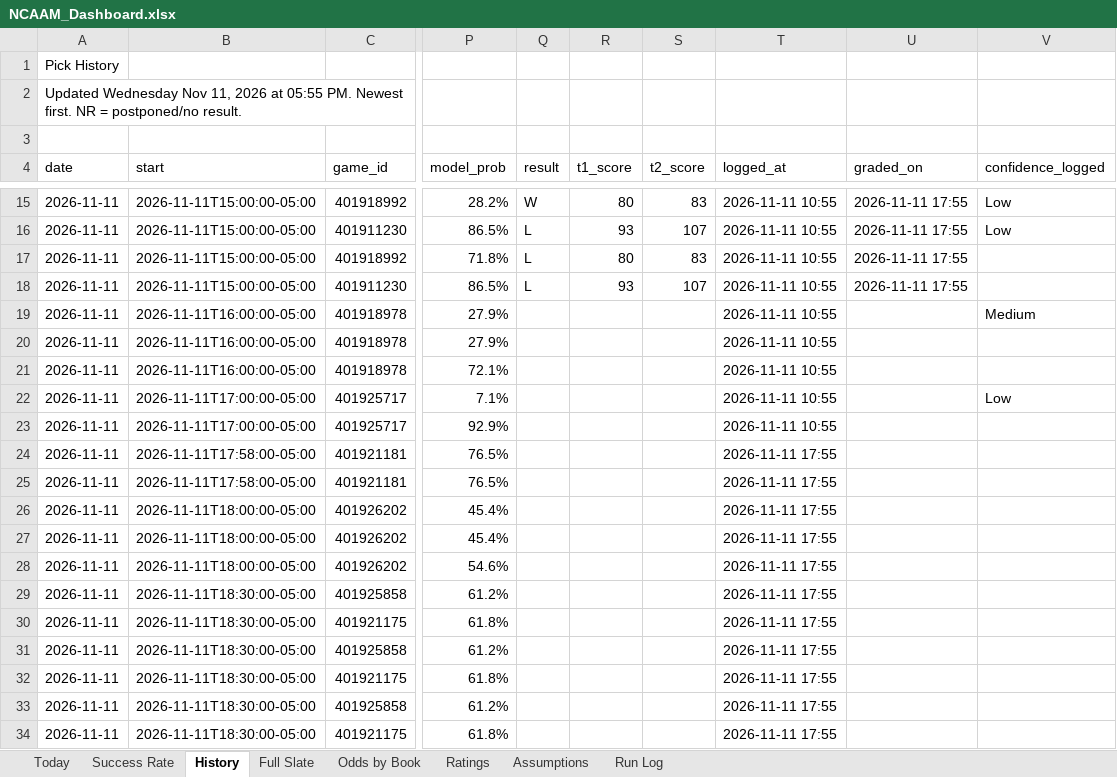
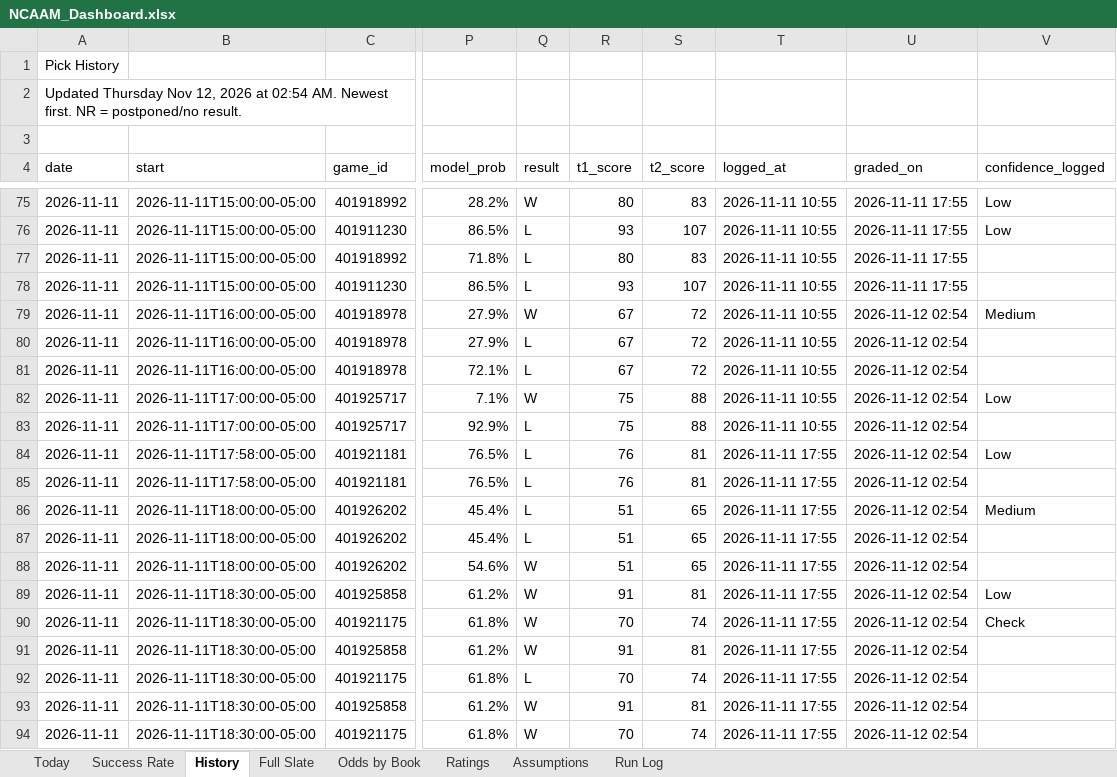
Before and after one commit to coltenmorris/ncaam-model, an Excel workbook: docs/NCAAM_Dashboard.xlsx, sheet History, drawn as a sheet; only a part is shown, gaps mark what is left out; values as stored, in another font and other column widths than the file's, no cell formats; addresses are those after the commit; the diff covers the shown part only; the diff names each change by its address in the sheet, - before the commit and + after, or states it on an @@ line.

```diff
--- a/docs/NCAAM_Dashboard.xlsx (sheet History)
+++ b/docs/NCAAM_Dashboard.xlsx (sheet History)
-A2 (date): Updated Wednesday Nov 11, 2026 at 05:55 PM. Newest first.…
+A2 (date): Updated Thursday Nov 12, 2026 at 02:54 AM. Newest first.…
-Q79 (result): (empty)
+Q79 (result): W
-R79:R81 (t1_score): (empty)
+R79:R81 (t1_score): 67
-S79:S81 (t2_score): (empty)
+S79:S81 (t2_score): 72
-U79:U94 (graded_on): (empty)
+U79:U94 (graded_on): 2026-11-12 02:54
-Q80:Q81 (result): (empty)
+Q80:Q81 (result): L
-Q82 (result): (empty)
+Q82 (result): W
-R82:R83 (t1_score): (empty)
+R82:R83 (t1_score): 75
-S82:S83 (t2_score): (empty)
+S82:S83 (t2_score): 88
-Q83:Q87 (result): (empty)
+Q83:Q87 (result): L
-R84:R85 (t1_score): (empty)
+R84:R85 (t1_score): 76
-S84:S85 (t2_score): (empty)
+S84:S85 (t2_score): 81
-V84 (confidence_logged): (empty)
+V84 (confidence_logged): Low
-R86:R88 (t1_score): (empty)
+R86:R88 (t1_score): 51
-S86:S88 (t2_score): (empty)
+S86:S88 (t2_score): 65
-V86 (confidence_logged): (empty)
+V86 (confidence_logged): Medium
-Q88:Q91 (result): (empty)
+Q88:Q91 (result): W
-R89 (t1_score): (empty)
+R89 (t1_score): 91
-S89 (t2_score): (empty)
+S89 (t2_score): 81
-V89 (confidence_logged): (empty)
+V89 (confidence_logged): Low
-R90 (t1_score): (empty)
+R90 (t1_score): 70
-S90 (t2_score): (empty)
+S90 (t2_score): 74
-V90 (confidence_logged): (empty)
+V90 (confidence_logged): Check
-R91 (t1_score): (empty)
+R91 (t1_score): 91
-S91 (t2_score): (empty)
+S91 (t2_score): 81
-Q92 (result): (empty)
+Q92 (result): L
-R92 (t1_score): (empty)
+R92 (t1_score): 70
-S92 (t2_score): (empty)
+S92 (t2_score): 74
-Q93:Q94 (result): (empty)
+Q93:Q94 (result): W
-R93 (t1_score): (empty)
+R93 (t1_score): 91
-S93 (t2_score): (empty)
+S93 (t2_score): 81
-R94 (t1_score): (empty)
+R94 (t1_score): 70
-S94 (t2_score): (empty)
+S94 (t2_score): 74
```
Also changed, not shown: 60 added rows and 394 edited cells elsewhere in this sheet, sheet Full Slate, sheet Odds by Book, sheet Ratings, sheet Today, sheet Success Rate, sheet Run Log, cell formats, 8 other files.
